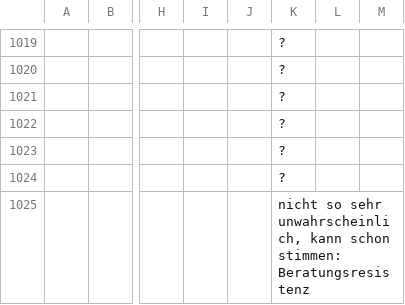
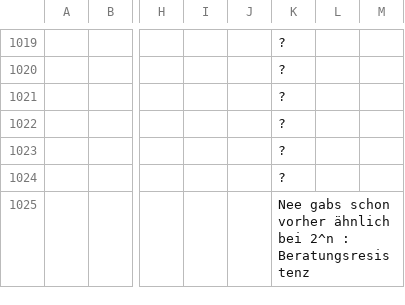
Before and after one commit to githubuser2000/reta.old.repaired, a CSV file: religion.csv, drawn as a sheet; only a part is shown, gaps mark what is left out; the diff names each change by its address in the sheet, - before the commit and + after, or states it on an @@ line.

```diff
--- a/religion.csv
+++ b/religion.csv
-K1025: nicht so sehr unwahrscheinlich, kann schon stimmen: Beratungsresistenz
+K1025: Nee gabs schon vorher ähnlich bei 2^n : Beratungsresistenz
```
Also changed, not shown: 1 other file.
